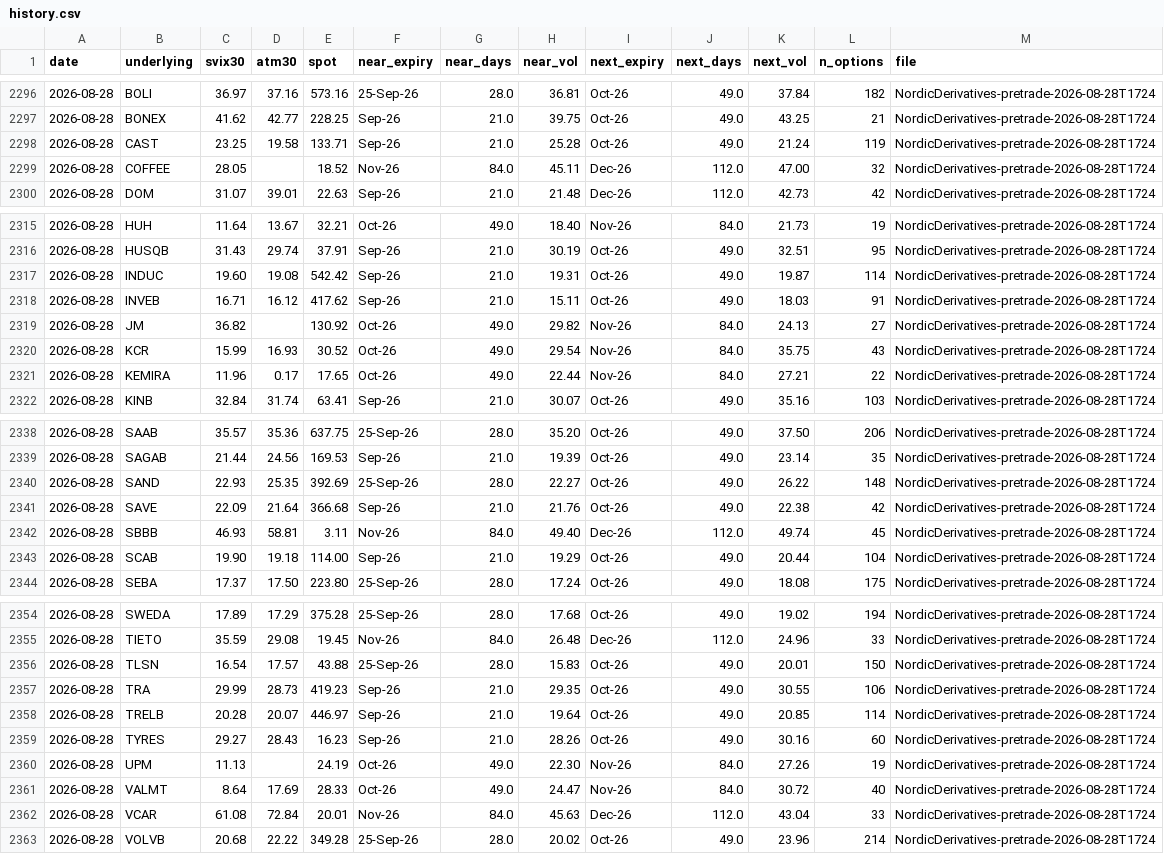
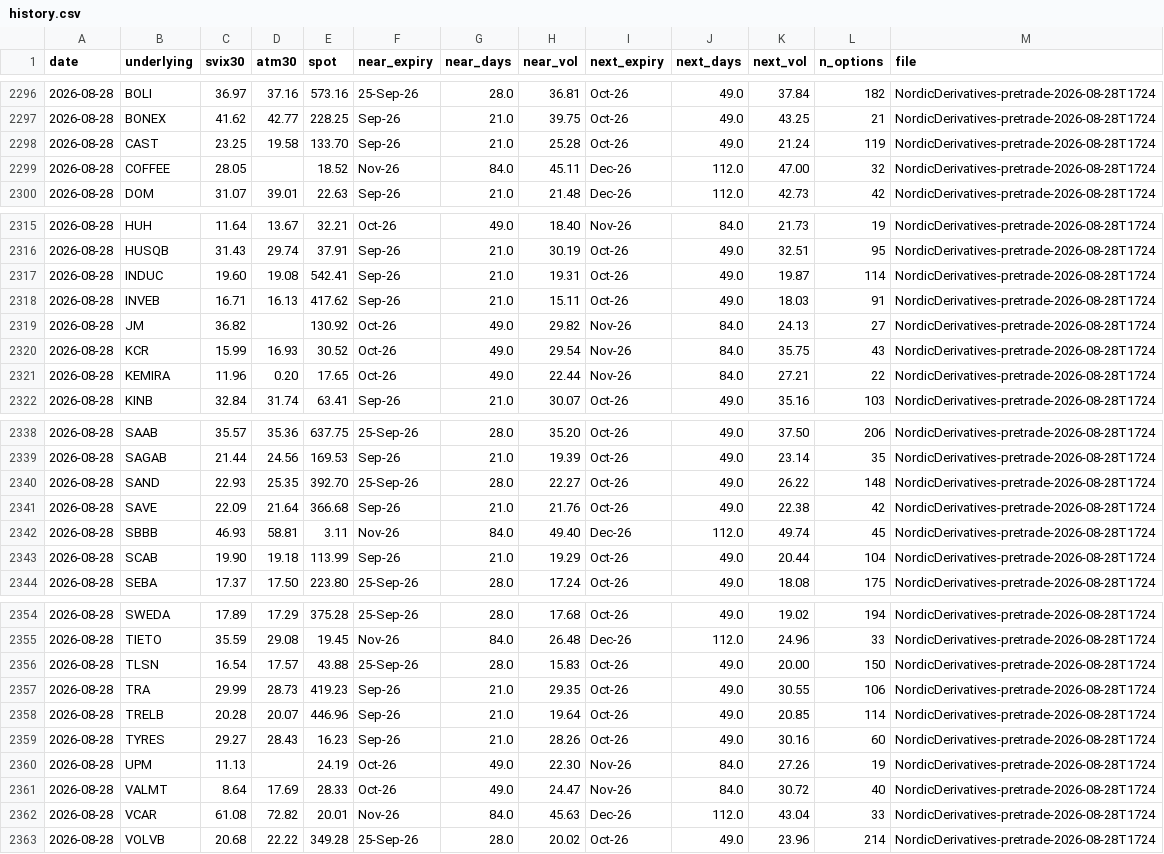
Before and after one commit to wilandh-prog/svix30, a CSV file: data/history.csv, drawn as a sheet; only a part is shown, gaps mark what is left out.

```diff
--- a/data/history.csv
+++ b/data/history.csv
@@ -2297,3 +2297,3 @@ date,underlying,svix30,atm30,spot,near_expiry,near_days,near_vol,next_expiry,nex
 2026-08-28,BONEX,41.62,42.77,228.25,Sep-26,21.0,39.75,Oct-26,49.0,43.25,21,NordicDerivatives-pretrade-2026-08-28T1724
-2026-08-28,CAST,23.25,19.58,133.71,Sep-26,21.0,25.28,Oct-26,49.0,21.24,119,NordicDerivatives-pretrade-2026-08-28T1724
+2026-08-28,CAST,23.25,19.58,133.70,Sep-26,21.0,25.28,Oct-26,49.0,21.24,119,NordicDerivatives-pretrade-2026-08-28T1724
 2026-08-28,COFFEE,28.05,,18.52,Nov-26,84.0,45.11,Dec-26,112.0,47.00,32,NordicDerivatives-pretrade-2026-08-28T1724
@@ -2316,7 +2316,7 @@ date,underlying,svix30,atm30,spot,near_expiry,near_days,near_vol,next_expiry,nex
 2026-08-28,HUSQB,31.43,29.74,37.91,Sep-26,21.0,30.19,Oct-26,49.0,32.51,95,NordicDerivatives-pretrade-2026-08-28T1724
-2026-08-28,INDUC,19.60,19.08,542.42,Sep-26,21.0,19.31,Oct-26,49.0,19.87,114,NordicDerivatives-pretrade-2026-08-28T1724
-2026-08-28,INVEB,16.71,16.12,417.62,Sep-26,21.0,15.11,Oct-26,49.0,18.03,91,NordicDerivatives-pretrade-2026-08-28T1724
+2026-08-28,INDUC,19.60,19.08,542.41,Sep-26,21.0,19.31,Oct-26,49.0,19.87,114,NordicDerivatives-pretrade-2026-08-28T1724
+2026-08-28,INVEB,16.71,16.13,417.62,Sep-26,21.0,15.11,Oct-26,49.0,18.03,91,NordicDerivatives-pretrade-2026-08-28T1724
 2026-08-28,JM,36.82,,130.92,Oct-26,49.0,29.82,Nov-26,84.0,24.13,27,NordicDerivatives-pretrade-2026-08-28T1724
 2026-08-28,KCR,15.99,16.93,30.52,Oct-26,49.0,29.54,Nov-26,84.0,35.75,43,NordicDerivatives-pretrade-2026-08-28T1724
-2026-08-28,KEMIRA,11.96,0.17,17.65,Oct-26,49.0,22.44,Nov-26,84.0,27.21,22,NordicDerivatives-pretrade-2026-08-28T1724
+2026-08-28,KEMIRA,11.96,0.20,17.65,Oct-26,49.0,22.44,Nov-26,84.0,27.21,22,NordicDerivatives-pretrade-2026-08-28T1724
 2026-08-28,KINB,32.84,31.74,63.41,Sep-26,21.0,30.07,Oct-26,49.0,35.16,103,NordicDerivatives-pretrade-2026-08-28T1724
@@ -2339,6 +2339,6 @@ date,underlying,svix30,atm30,spot,near_expiry,near_days,near_vol,next_expiry,nex
 2026-08-28,SAGAB,21.44,24.56,169.53,Sep-26,21.0,19.39,Oct-26,49.0,23.14,35,NordicDerivatives-pretrade-2026-08-28T1724
-2026-08-28,SAND,22.93,25.35,392.69,25-Sep-26,28.0,22.27,Oct-26,49.0,26.22,148,NordicDerivatives-pretrade-2026-08-28T1724
+2026-08-28,SAND,22.93,25.35,392.70,25-Sep-26,28.0,22.27,Oct-26,49.0,26.22,148,NordicDerivatives-pretrade-2026-08-28T1724
 2026-08-28,SAVE,22.09,21.64,366.68,Sep-26,21.0,21.76,Oct-26,49.0,22.38,42,NordicDerivatives-pretrade-2026-08-28T1724
 2026-08-28,SBBB,46.93,58.81,3.11,Nov-26,84.0,49.40,Dec-26,112.0,49.74,45,NordicDerivatives-pretrade-2026-08-28T1724
-2026-08-28,SCAB,19.90,19.18,114.00,Sep-26,21.0,19.29,Oct-26,49.0,20.44,104,NordicDerivatives-pretrade-2026-08-28T1724
+2026-08-28,SCAB,19.90,19.18,113.99,Sep-26,21.0,19.29,Oct-26,49.0,20.44,104,NordicDerivatives-pretrade-2026-08-28T1724
 2026-08-28,SEBA,17.37,17.50,223.80,25-Sep-26,28.0,17.24,Oct-26,49.0,18.08,175,NordicDerivatives-pretrade-2026-08-28T1724
@@ -2355,5 +2355,5 @@ date,underlying,svix30,atm30,spot,near_expiry,near_days,near_vol,next_expiry,nex
 2026-08-28,TIETO,35.59,29.08,19.45,Nov-26,84.0,26.48,Dec-26,112.0,24.96,33,NordicDerivatives-pretrade-2026-08-28T1724
-2026-08-28,TLSN,16.54,17.57,43.88,25-Sep-26,28.0,15.83,Oct-26,49.0,20.01,150,NordicDerivatives-pretrade-2026-08-28T1724
+2026-08-28,TLSN,16.54,17.57,43.88,25-Sep-26,28.0,15.83,Oct-26,49.0,20.00,150,NordicDerivatives-pretrade-2026-08-28T1724
 2026-08-28,TRA,29.99,28.73,419.23,Sep-26,21.0,29.35,Oct-26,49.0,30.55,106,NordicDerivatives-pretrade-2026-08-28T1724
-2026-08-28,TRELB,20.28,20.07,446.97,Sep-26,21.0,19.64,Oct-26,49.0,20.85,114,NordicDerivatives-pretrade-2026-08-28T1724
+2026-08-28,TRELB,20.28,20.07,446.96,Sep-26,21.0,19.64,Oct-26,49.0,20.85,114,NordicDerivatives-pretrade-2026-08-28T1724
 2026-08-28,TYRES,29.27,28.43,16.23,Sep-26,21.0,28.26,Oct-26,49.0,30.16,60,NordicDerivatives-pretrade-2026-08-28T1724
@@ -2361,3 +2361,3 @@ date,underlying,svix30,atm30,spot,near_expiry,near_days,near_vol,next_expiry,nex
 2026-08-28,VALMT,8.64,17.69,28.33,Oct-26,49.0,24.47,Nov-26,84.0,30.72,40,NordicDerivatives-pretrade-2026-08-28T1724
-2026-08-28,VCAR,61.08,72.84,20.01,Nov-26,84.0,45.63,Dec-26,112.0,43.04,33,NordicDerivatives-pretrade-2026-08-28T1724
+2026-08-28,VCAR,61.08,72.82,20.01,Nov-26,84.0,45.63,Dec-26,112.0,43.04,33,NordicDerivatives-pretrade-2026-08-28T1724
 2026-08-28,VOLVB,20.68,22.22,349.28,25-Sep-26,28.0,20.02,Oct-26,49.0,23.96,214,NordicDerivatives-pretrade-2026-08-28T1724
```
Also changed, not shown: 1 other file.
